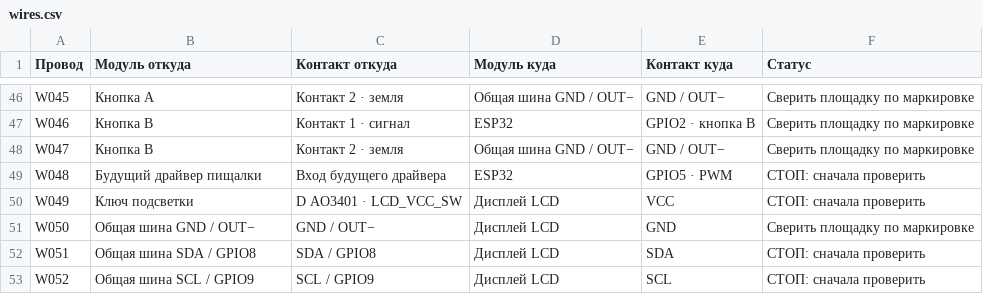
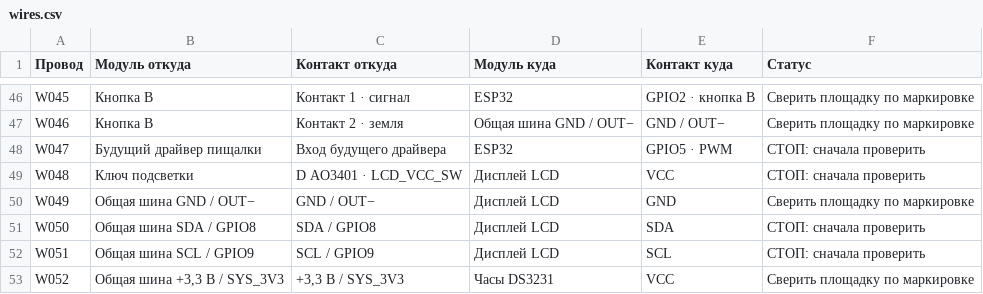
Before and after one commit to heghoge3/arduino, a CSV file: docs/hardware-v2/assembly-v2/wires.csv, drawn as a sheet; only a part is shown, gaps mark what is left out; the diff covers the shown part only; the diff names each change by its address in the sheet, - before the commit and + after, or states it on an @@ line.

```diff
--- a/docs/hardware-v2/assembly-v2/wires.csv
+++ b/docs/hardware-v2/assembly-v2/wires.csv
-B46 (Модуль откуда): Кнопка A
+B46 (Модуль откуда): Кнопка B
-C46 (Контакт откуда): Контакт 2 · земля
+C46 (Контакт откуда): Контакт 1 · сигнал
-D46 (Модуль куда): Общая шина GND / OUT−
+D46 (Модуль куда): ESP32
-E46 (Контакт куда): GND / OUT−
+E46 (Контакт куда): GPIO2 · кнопка B
-C47 (Контакт откуда): Контакт 1 · сигнал
+C47 (Контакт откуда): Контакт 2 · земля
-D47 (Модуль куда): ESP32
+D47 (Модуль куда): Общая шина GND / OUT−
-E47 (Контакт куда): GPIO2 · кнопка B
+E47 (Контакт куда): GND / OUT−
-B48 (Модуль откуда): Кнопка B
+B48 (Модуль откуда): Будущий драйвер пищалки
-C48 (Контакт откуда): Контакт 2 · земля
+C48 (Контакт откуда): Вход будущего драйвера
-D48 (Модуль куда): Общая шина GND / OUT−
+D48 (Модуль куда): ESP32
-E48 (Контакт куда): GND / OUT−
+E48 (Контакт куда): GPIO5 · PWM
-F48 (Статус): Сверить площадку по маркировке
+F48 (Статус): СТОП: сначала проверить
-B49 (Модуль откуда): Будущий драйвер пищалки
+B49 (Модуль откуда): Ключ подсветки
-C49 (Контакт откуда): Вход будущего драйвера
+C49 (Контакт откуда): D AO3401 · LCD_VCC_SW
-D49 (Модуль куда): ESP32
+D49 (Модуль куда): Дисплей LCD
-E49 (Контакт куда): GPIO5 · PWM
+E49 (Контакт куда): VCC
-B50 (Модуль откуда): Ключ подсветки
+B50 (Модуль откуда): Общая шина GND / OUT−
-C50 (Контакт откуда): D AO3401 · LCD_VCC_SW
+C50 (Контакт откуда): GND / OUT−
-E50 (Контакт куда): VCC
+E50 (Контакт куда): GND
-F50 (Статус): СТОП: сначала проверить
+F50 (Статус): Сверить площадку по маркировке
-B51 (Модуль откуда): Общая шина GND / OUT−
+B51 (Модуль откуда): Общая шина SDA / GPIO8
-C51 (Контакт откуда): GND / OUT−
+C51 (Контакт откуда): SDA / GPIO8
-E51 (Контакт куда): GND
+E51 (Контакт куда): SDA
-F51 (Статус): Сверить площадку по маркировке
+F51 (Статус): СТОП: сначала проверить
-B52 (Модуль откуда): Общая шина SDA / GPIO8
+B52 (Модуль откуда): Общая шина SCL / GPIO9
-C52 (Контакт откуда): SDA / GPIO8
+C52 (Контакт откуда): SCL / GPIO9
-E52 (Контакт куда): SDA
+E52 (Контакт куда): SCL
-B53 (Модуль откуда): Общая шина SCL / GPIO9
+B53 (Модуль откуда): Общая шина +3,3 В / SYS_3V3
-C53 (Контакт откуда): SCL / GPIO9
+C53 (Контакт откуда): +3,3 В / SYS_3V3
-D53 (Модуль куда): Дисплей LCD
+D53 (Модуль куда): Часы DS3231
-E53 (Контакт куда): SCL
+E53 (Контакт куда): VCC
-F53 (Статус): СТОП: сначала проверить
+F53 (Статус): Сверить площадку по маркировке
```
Also changed, not shown: 1 removed row and 122 edited cells elsewhere in this file, 23 other files.
